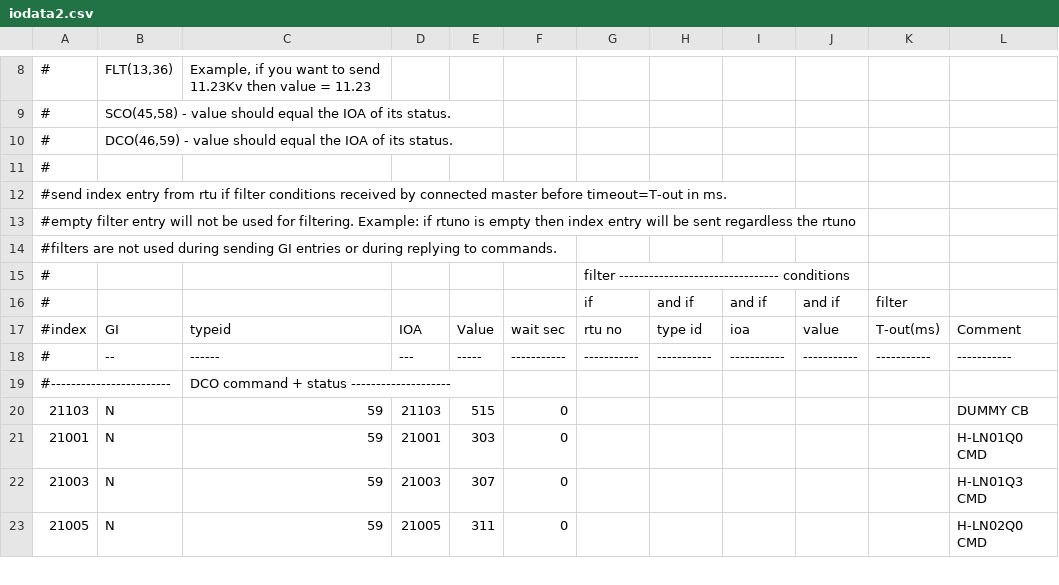
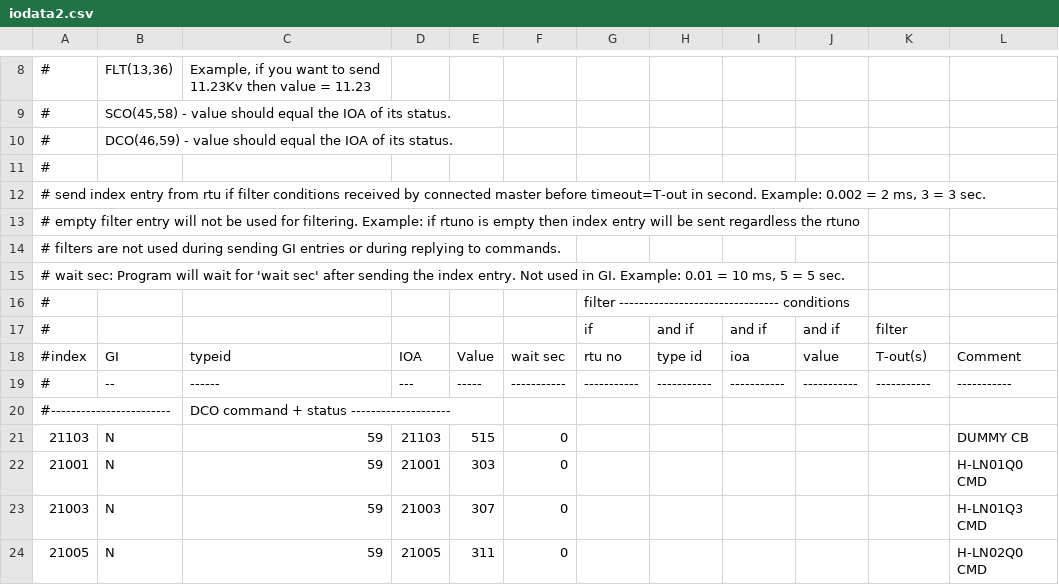
Before and after one commit to med7at69/IEC104-RTU-Simulator, a CSV file: data/iodata2.csv, drawn as a sheet; only a part is shown, gaps mark what is left out.

```diff
--- a/data/iodata2.csv
+++ b/data/iodata2.csv
@@ -11,8 +11,9 @@
 #,,,,,,,,,,,
-#send index entry from rtu if filter conditions received by connected master before timeout=T-out in ms.,,,,,,,,,,,
-#empty filter entry will not be used for filtering. Example: if rtuno is empty then index entry will be sent regardless the rtuno,,,,,,,,,,,
-#filters are not used during sending GI entries or during replying to commands.,,,,,,,,,,,
+"# send index entry from rtu if filter conditions received by connected master before timeout=T-out in second. Example: 0.002 = 2 ms, 3 = 3 sec.",,,,,,,,,,,
+# empty filter entry will not be used for filtering. Example: if rtuno is empty then index entry will be sent regardless the rtuno,,,,,,,,,,,
+# filters are not used during sending GI entries or during replying to commands.,,,,,,,,,,,
+"# wait sec: Program will wait for 'wait sec' after sending the index entry. Not used in GI. Example: 0.01 = 10 ms, 5 = 5 sec.",,,,,,,,,,,
 #,,,,,,filter -------------------------------- conditions,,,,,
 #,,,,,,if,and if,and if,and if,filter,
-#index,GI,typeid,IOA,Value,wait sec,rtu no,type id,ioa,value,T-out(ms),Comment
+#index,GI,typeid,IOA,Value,wait sec,rtu no,type id,ioa,value,T-out(s),Comment
 #,--,------,---,-----,-----------,-----------,-----------,-----------,-----------,-----------,-----------
```
Also changed, not shown: data/iodata1.csv, 4 other files.
